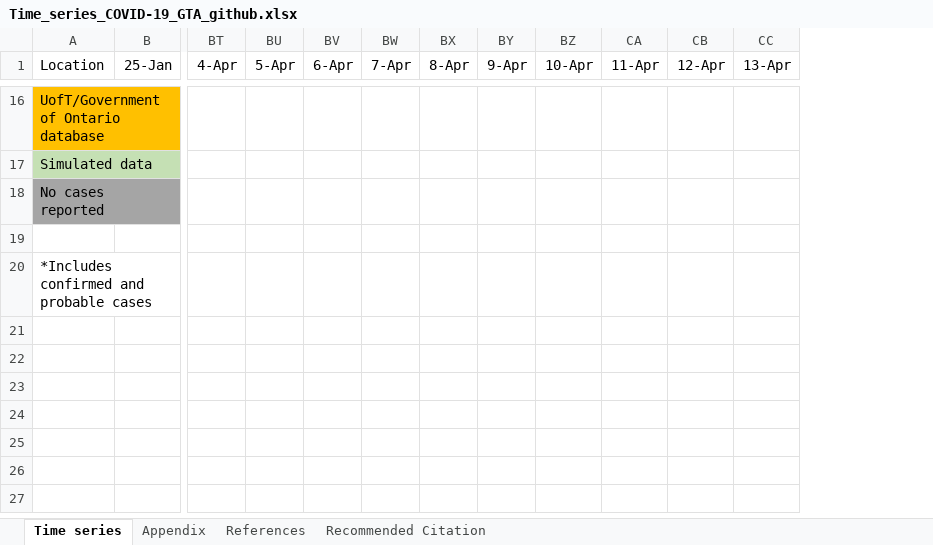
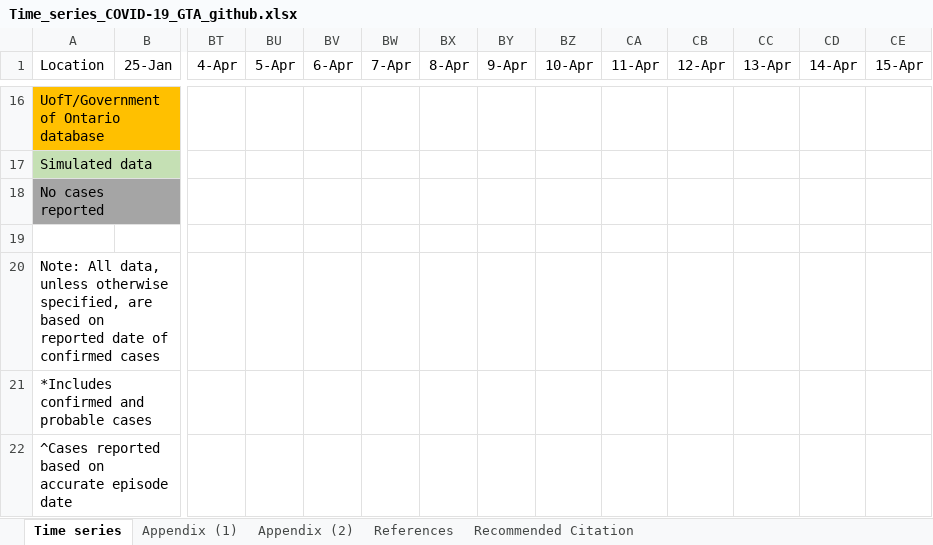
Before and after one commit to mishra-lab/covid-GTA-surge-planning-reports, an Excel workbook: data/Time_series_COVID-19_GTA_github.xlsx, sheet Time series, drawn as a sheet; only a part is shown, gaps mark what is left out; values as stored, in another font and other column widths than the file's, no borders; charts and pictures not drawn; rows hold the shown columns only; the diff covers the shown part only; the diff names each change by its address in the sheet, - before the commit and + after, or states it on an @@ line.

Commit message:
Update Time_series_COVID-19_GTA_github.xlsx

```diff
--- a/data/Time_series_COVID-19_GTA_github.xlsx (sheet Time series)
+++ b/data/Time_series_COVID-19_GTA_github.xlsx (sheet Time series)
-sheet tab: Appendix
+sheet tab: Appendix (1)
+sheet tab: Appendix (2)
+column CD (14-Apr), empty
+column CE (15-Apr), empty
+row 20: Note: All data, unless otherwise specified, are based on reported date of confirmed cases
+row 22: ^Cases reported based on accurate episode date
```
Also changed, not shown: 2 added rows and 58 edited cells elsewhere in this sheet, sheet References, formulas that keep their value, charts or pictures.
